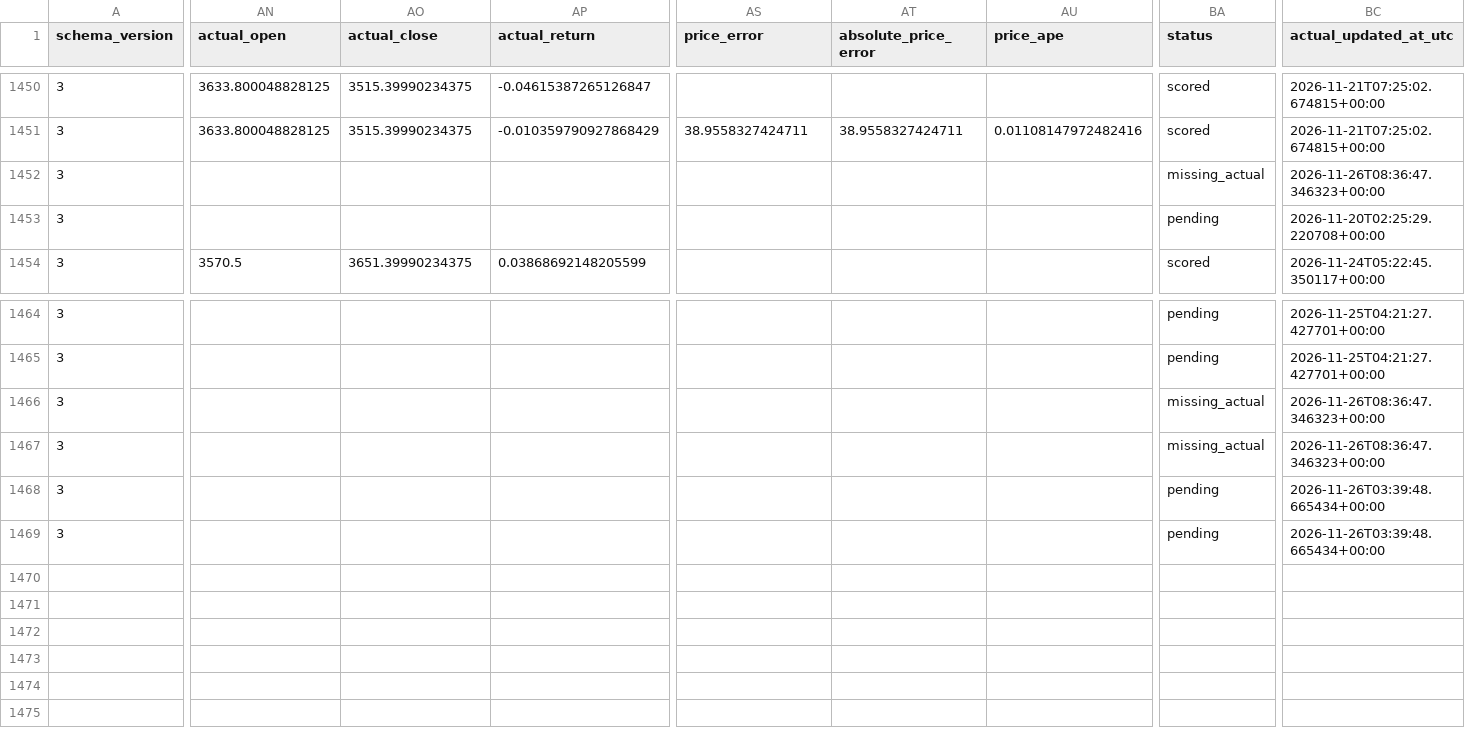
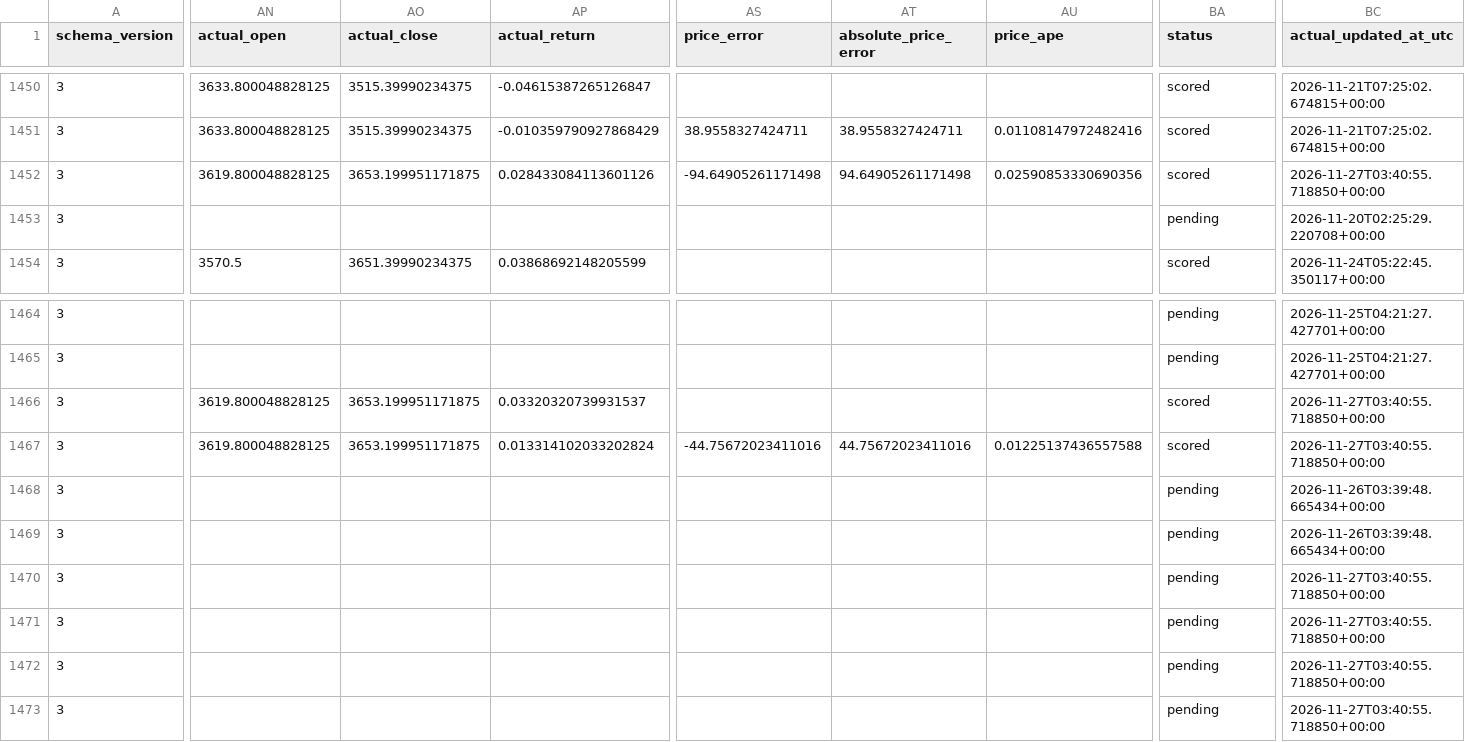
Before and after one commit to namyikim/predict_stock, a CSV file: forecast_history/gold/forecast_log.csv, drawn as a sheet; only a part is shown, gaps mark what is left out; rows hold the shown columns only; the diff covers the shown part only; the diff names each change by its address in the sheet, - before the commit and + after, or states it on an @@ line.

```diff
--- a/forecast_history/gold/forecast_log.csv
+++ b/forecast_history/gold/forecast_log.csv
-AN1452 (actual_open): (empty)
+AN1452 (actual_open): 3619.800048828125
-AO1452 (actual_close): (empty)
+AO1452 (actual_close): 3653.199951171875
-AP1452 (actual_return): (empty)
+AP1452 (actual_return): 0.028433084113601126
-AS1452 (price_error): (empty)
+AS1452 (price_error): -94.64905261171498
-AT1452 (absolute_price_error): (empty)
+AT1452 (absolute_price_error): 94.64905261171498
-AU1452 (price_ape): (empty)
+AU1452 (price_ape): 0.02590853330690356
-BA1452 (status): missing_actual
+BA1452 (status): scored
-BC1452 (actual_updated_at_utc): 2026-11-26T08:36:47.346323+00:00
+BC1452 (actual_updated_at_utc): 2026-11-27T03:40:55.718850+00:00
-AN1466:AN1467 (actual_open): (empty)
+AN1466:AN1467 (actual_open): 3619.800048828125
-AO1466:AO1467 (actual_close): (empty)
+AO1466:AO1467 (actual_close): 3653.199951171875
-AP1466 (actual_return): (empty)
+AP1466 (actual_return): 0.03320320739931537
-BA1466:BA1467 (status): missing_actual
+BA1466:BA1467 (status): scored
-BC1466:BC1467 (actual_updated_at_utc): 2026-11-26T08:36:47.346323+00:00
+BC1466:BC1467 (actual_updated_at_utc): 2026-11-27T03:40:55.718850+00:00
-AP1467 (actual_return): (empty)
+AP1467 (actual_return): 0.013314102033202824
-AS1467 (price_error): (empty)
+AS1467 (price_error): -44.75672023411016
-AT1467 (absolute_price_error): (empty)
+AT1467 (absolute_price_error): 44.75672023411016
-AU1467 (price_ape): (empty)
+AU1467 (price_ape): 0.01225137436557588
+row 1470: 3 |  |  |  |  |  |  | pending | 2026-11-27T03:40:55.718850+00:00
+row 1471: 3 |  |  |  |  |  |  | pending | 2026-11-27T03:40:55.718850+00:00
+row 1472: 3 |  |  |  |  |  |  | pending | 2026-11-27T03:40:55.718850+00:00
+row 1473: 3 |  |  |  |  |  |  | pending | 2026-11-27T03:40:55.718850+00:00
```
Also changed, not shown: 32 edited cells elsewhere in this file, forecast_history/gold/daily_forecast_comparison.csv, forecast_history/gold/forecast_accuracy_summary.csv, 4 other files.
